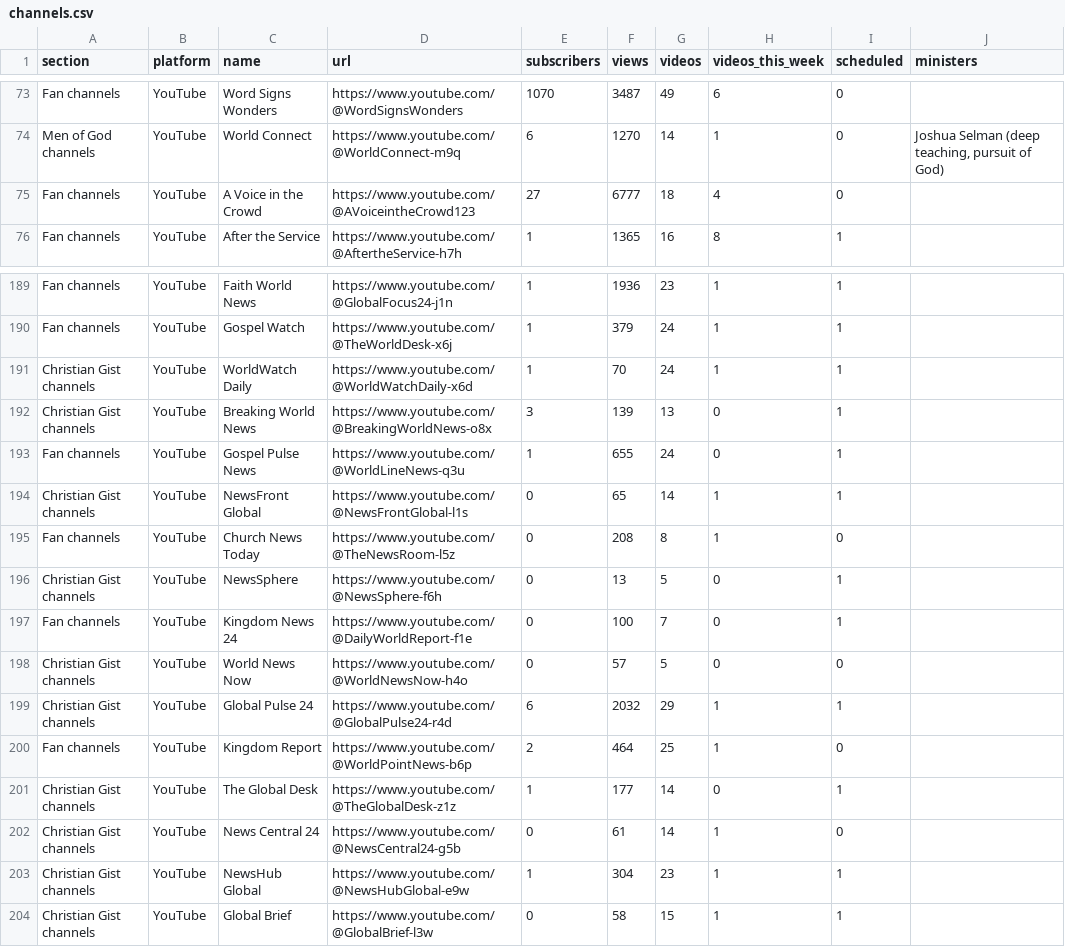
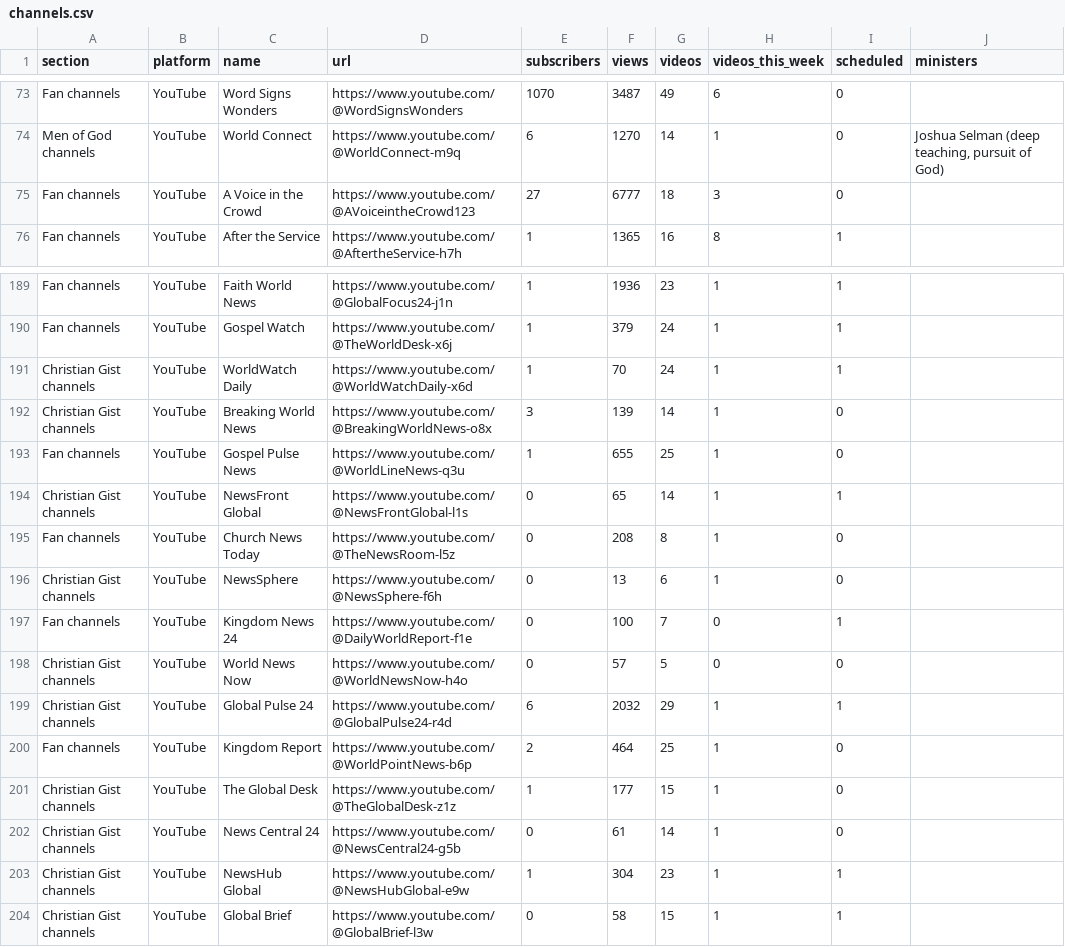
Before and after one commit to bigfactsdhmm-cyber/dhm-channel-dashboard, a CSV file: channels.csv, drawn as a sheet; only a part is shown, gaps mark what is left out.

```diff
--- a/channels.csv
+++ b/channels.csv
@@ -74,3 +74,3 @@ Fan channels,YouTube,Word Signs Wonders,https://www.youtube.com/@WordSignsWonder
 Men of God channels,YouTube,World Connect,https://www.youtube.com/@WorldConnect-m9q,6,1270,14,1,0,"Joshua Selman (deep teaching, pursuit of God)"
-Fan channels,YouTube,A Voice in the Crowd,https://www.youtube.com/@AVoiceintheCrowd123,27,6777,18,4,0,
+Fan channels,YouTube,A Voice in the Crowd,https://www.youtube.com/@AVoiceintheCrowd123,27,6777,18,3,0,
 Fan channels,YouTube,After the Service,https://www.youtube.com/@AftertheService-h7h,1,1365,16,8,1,
@@ -191,7 +191,7 @@ Fan channels,YouTube,Gospel Watch,https://www.youtube.com/@TheWorldDesk-x6j,1,37
 Christian Gist channels,YouTube,WorldWatch Daily,https://www.youtube.com/@WorldWatchDaily-x6d,1,70,24,1,1,
-Christian Gist channels,YouTube,Breaking World News,https://www.youtube.com/@BreakingWorldNews-o8x,3,139,13,0,1,
-Fan channels,YouTube,Gospel Pulse News,https://www.youtube.com/@WorldLineNews-q3u,1,655,24,0,1,
+Christian Gist channels,YouTube,Breaking World News,https://www.youtube.com/@BreakingWorldNews-o8x,3,139,14,1,0,
+Fan channels,YouTube,Gospel Pulse News,https://www.youtube.com/@WorldLineNews-q3u,1,655,25,1,0,
 Christian Gist channels,YouTube,NewsFront Global,https://www.youtube.com/@NewsFrontGlobal-l1s,0,65,14,1,1,
 Fan channels,YouTube,Church News Today,https://www.youtube.com/@TheNewsRoom-l5z,0,208,8,1,0,
-Christian Gist channels,YouTube,NewsSphere,https://www.youtube.com/@NewsSphere-f6h,0,13,5,0,1,
+Christian Gist channels,YouTube,NewsSphere,https://www.youtube.com/@NewsSphere-f6h,0,13,6,1,0,
 Fan channels,YouTube,Kingdom News 24,https://www.youtube.com/@DailyWorldReport-f1e,0,100,7,0,1,
@@ -200,3 +200,3 @@ Christian Gist channels,YouTube,Global Pulse 24,https://www.youtube.com/@GlobalP
 Fan channels,YouTube,Kingdom Report,https://www.youtube.com/@WorldPointNews-b6p,2,464,25,1,0,
-Christian Gist channels,YouTube,The Global Desk,https://www.youtube.com/@TheGlobalDesk-z1z,1,177,14,0,1,
+Christian Gist channels,YouTube,The Global Desk,https://www.youtube.com/@TheGlobalDesk-z1z,1,177,15,1,0,
 Christian Gist channels,YouTube,News Central 24,https://www.youtube.com/@NewsCentral24-g5b,0,61,14,1,0,
```
Also changed, not shown: 5 other files.
